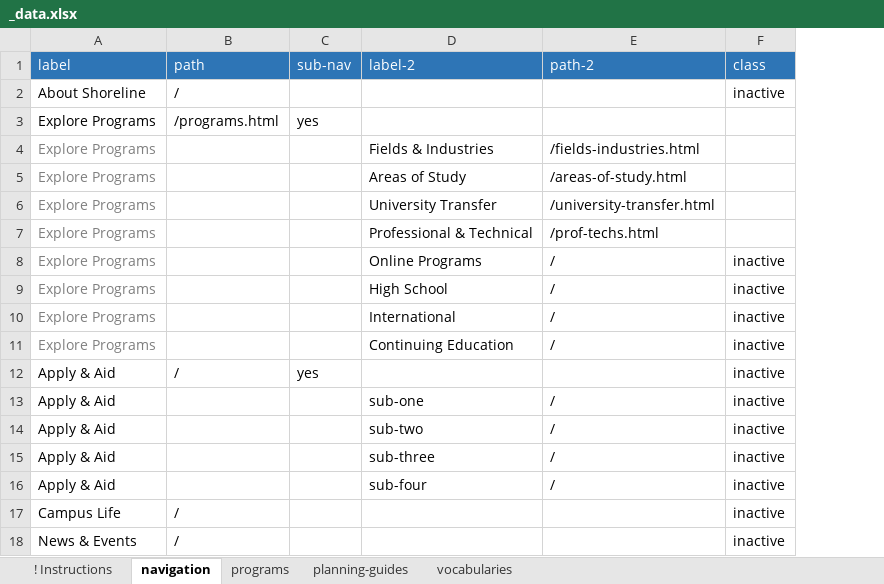
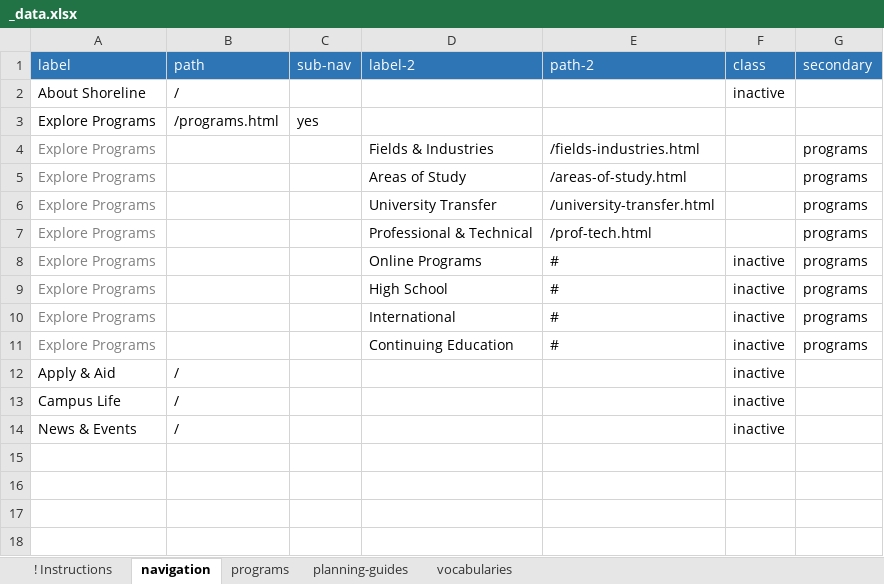
Before and after one commit to andybywire/shoreline, an Excel workbook: _data/_data.xlsx, sheet navigation, drawn as a sheet; values as stored, in another font and other column widths than the file's, no borders; removed rows and columns are numbered as before the commit, all else as after; the diff names each change by its address in the sheet, - before the commit and + after, or states it on an @@ line.

Commit message:
update left nav to programmatically pull nav items from _data.xlsx

```diff
--- a/_data/_data.xlsx (sheet navigation)
+++ b/_data/_data.xlsx (sheet navigation)
+column G (secondary), rows 4-11: all programs
-E7 (path-2): /prof-techs.html
+E7 (path-2): /prof-tech.html
-E8:E11 (path-2): /
+E8:E11 (path-2): #
-C12 (sub-nav): yes
+C12 (sub-nav): (empty)
-row 13: Apply & Aid |  |  | sub-one | / | inactive
-row 14: Apply & Aid |  |  | sub-two | / | inactive
-row 15: Apply & Aid |  |  | sub-three | / | inactive
-row 16: Apply & Aid |  |  | sub-four | / | inactive
```
Also changed, not shown: 2 other files.
